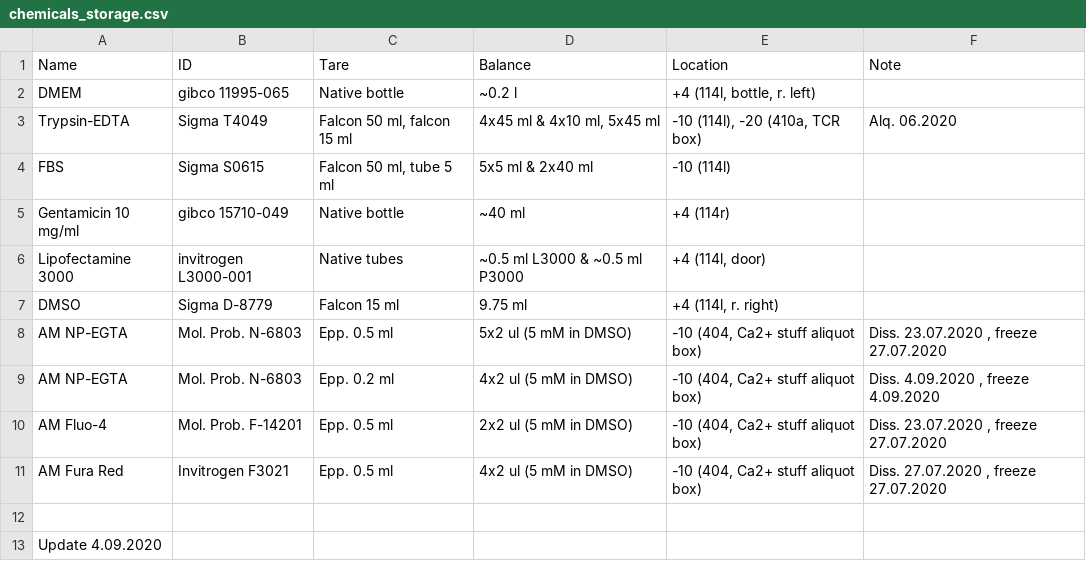
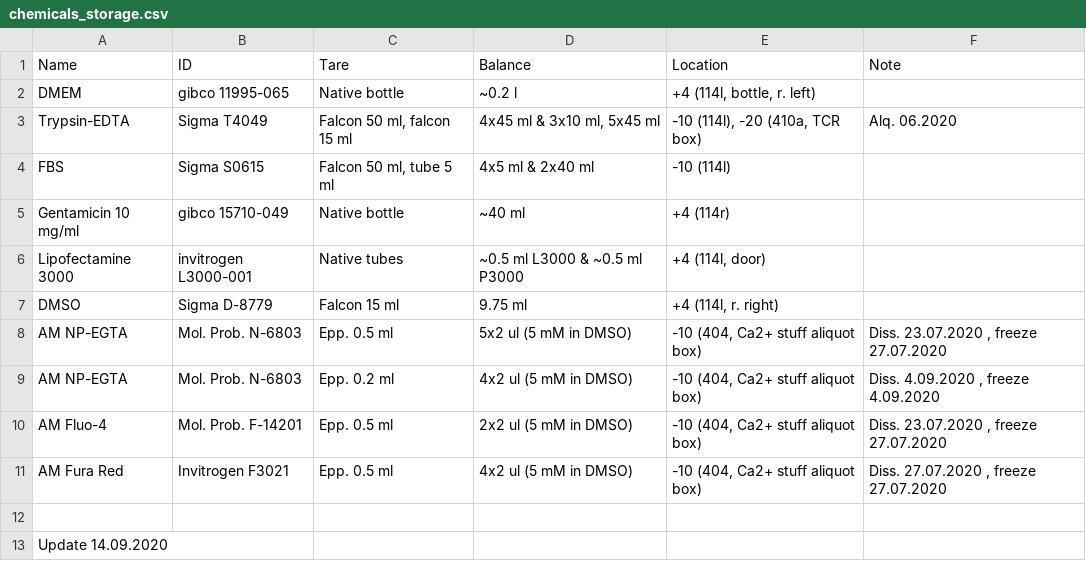
Before and after one commit to sonyann/Labnote, a CSV file: Projects/HPCA/chemicals_storage.csv, drawn as a sheet.

```diff
--- a/Projects/HPCA/chemicals_storage.csv
+++ b/Projects/HPCA/chemicals_storage.csv
@@ -2,4 +2,4 @@ Name,ID,Tare,Balance,Location,Note
 DMEM,gibco 11995-065,Native bottle,~0.2 l,"+4 (114l, bottle, r. left)",
-Trypsin-EDTA,Sigma T4049,"Falcon 50 ml, falcon 15 ml","4x45 ml & 4x10 ml, 5x45 ml","-10 (114l), -20 (410a, TCR box)",Alq. 06.2020
-FBS,Sigma S0615,"Falcon 50 ml, tube 5 ml",5x5 ml & 2x40 ml,-10 (114l),
+Trypsin-EDTA,Sigma T4049,"Falcon 50 ml, falcon 15 ml","4x45 ml & 3x10 ml, 5x45 ml","-10 (114l), -20 (410a, TCR box)",Alq. 06.2020
+FBS,Sigma S0615,"Falcon 50 ml, tube 5 ml",4x5 ml & 2x40 ml,-10 (114l),
 Gentamicin 10 mg/ml,gibco 15710-049,Native bottle,~40 ml,+4 (114r),
@@ -12,2 +12,2 @@ AM Fura Red,Invitrogen F3021,Epp. 0.5 ml,4x2 ul (5 mM in DMSO),"-10 (404, Ca2+ s
 ,,,,,
-Update 4.09.2020,,,,,
+Update 14.09.2020,,,,,
```
Also changed, not shown: Projects/HPCA/chemicals.csv, 1 other file.
